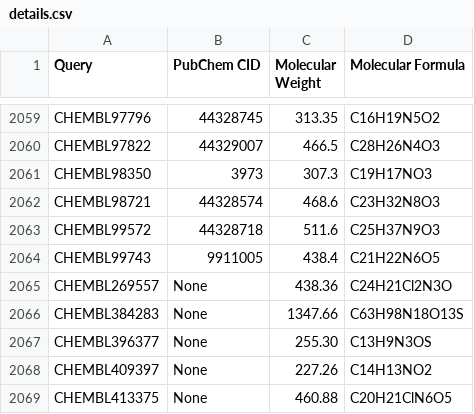
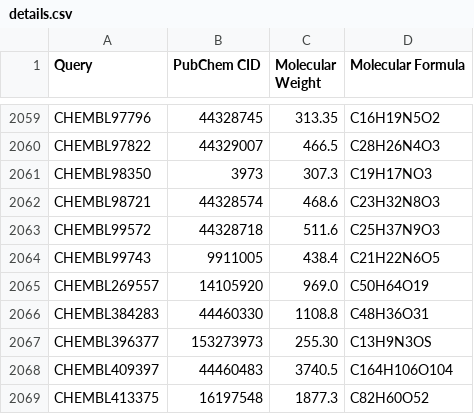
Before and after one commit to Burning0322/FinalYearProject, a CSV file: MCANETRUN/details.csv, drawn as a sheet; only a part is shown, gaps mark what is left out.

Commit message:
更新了完整的details的kiba药物的信息

```diff
--- a/MCANETRUN/details.csv
+++ b/MCANETRUN/details.csv
@@ -2064,6 +2064,6 @@ CHEMBL99572,44328718,511.6,C25H37N9O3
 CHEMBL99743,9911005,438.4,C21H22N6O5
-CHEMBL269557,None,438.36,C24H21Cl2N3O
-CHEMBL384283,None,1347.66,C63H98N18O13S
-CHEMBL396377,None,255.30,C13H9N3OS
-CHEMBL409397,None,227.26,C14H13NO2
-CHEMBL413375,None,460.88,C20H21ClN6O5
+CHEMBL269557,14105920,969.0,C50H64O19
+CHEMBL384283,44460330,1108.8,C48H36O31
+CHEMBL396377,153273973,255.30,C13H9N3OS
+CHEMBL409397,44460483,3740.5,C164H106O104
+CHEMBL413375,16197548,1877.3,C82H60O52
```
